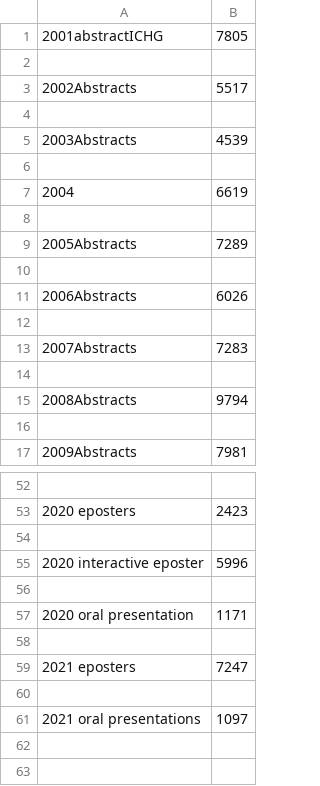
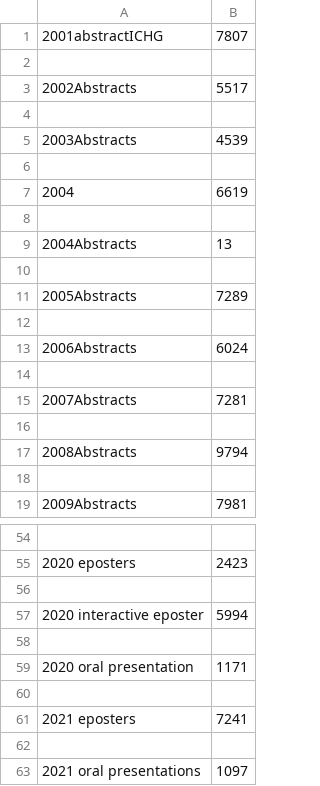
Before and after one commit to UKDataServiceOpen/Person_Identy_First_Language, a CSV file: 2022_First_analysis/counts/ESHG/totals.csv, drawn as a sheet; only a part is shown, gaps mark what is left out; the diff covers the shown part only.

```diff
--- a/2022_First_analysis/counts/ESHG/totals.csv
+++ b/2022_First_analysis/counts/ESHG/totals.csv
@@ -1,2 +1,2 @@
-2001abstractICHG,7805
+2001abstractICHG,7807
 
@@ -8,7 +8,9 @@
 
+2004Abstracts,13
+
 2005Abstracts,7289
 
-2006Abstracts,6026
+2006Abstracts,6024
 
-2007Abstracts,7283
+2007Abstracts,7281
 
@@ -54,3 +56,3 @@
 
-2020 interactive eposter,5996
+2020 interactive eposter,5994
 
@@ -58,3 +60,3 @@
 
-2021 eposters,7247
+2021 eposters,7241
 
```
Also changed, not shown: 13 edited cells elsewhere in this file, 38 other files.
